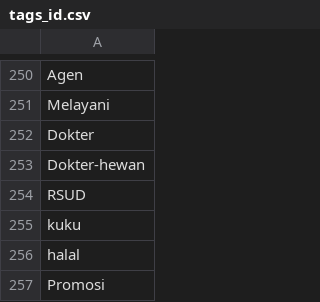
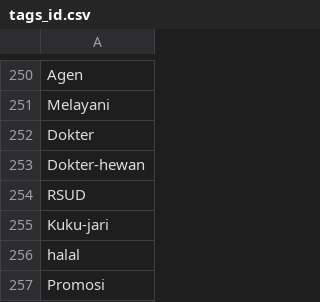
Before and after one commit to theRealBitcoinClub/flutter_coinector, a CSV file: assets/tags/tags_id.csv, drawn as a sheet; only a part is shown, gaps mark what is left out.

```diff
--- a/assets/tags/tags_id.csv
+++ b/assets/tags/tags_id.csv
@@ -254,3 +254,3 @@
 "RSUD"
-"kuku"
+"Kuku-jari"
 "halal"
```
Also changed, not shown: assets/tags/tags_ar.csv, assets/tags/tags_de.csv, 10 other files.
